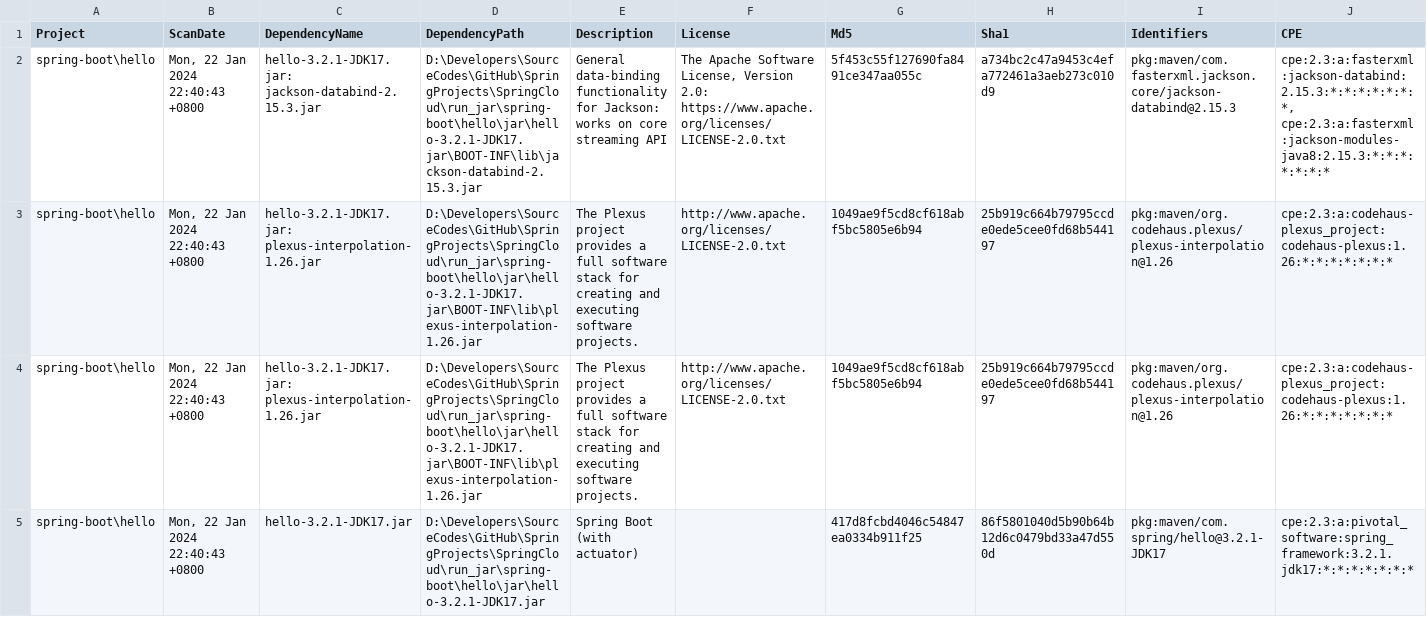
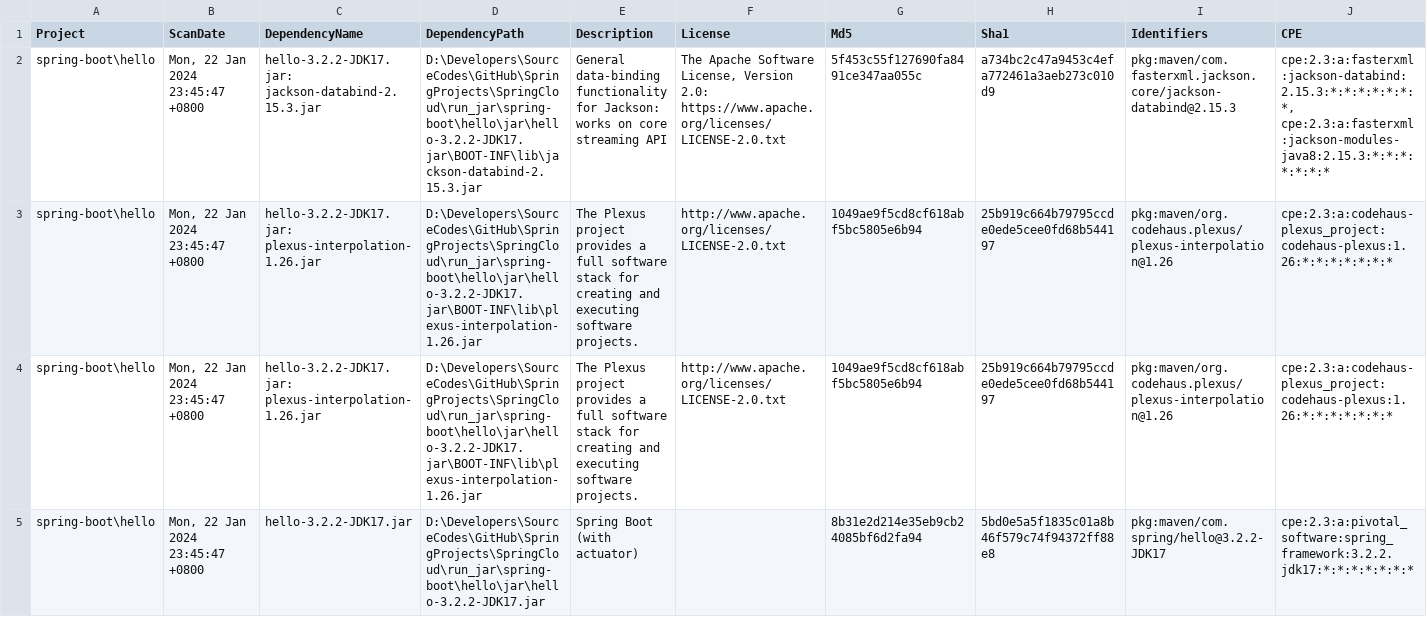
Before and after one commit to hungmans6779/SpringCloud, a CSV file: dependency-check_report/spring-boot/hello/dependency-check-report.csv, drawn as a sheet; only a part is shown; the diff covers the shown part only; the diff names each change by its address in the sheet, - before the commit and + after, or states it on an @@ line.

Commit message:
spring-boot-admin 建置

```diff
--- a/dependency-check_report/spring-boot/hello/dependency-check-report.csv
+++ b/dependency-check_report/spring-boot/hello/dependency-check-report.csv
-B2:B5 (ScanDate): Mon, 22 Jan 2024 22:40:43 +0800
+B2:B5 (ScanDate): Mon, 22 Jan 2024 23:45:47 +0800
-C2 (DependencyName): hello-3.2.1-JDK17.jar: jackson-databind-2.15.3.jar
+C2 (DependencyName): hello-3.2.2-JDK17.jar: jackson-databind-2.15.3.jar
-D2 (DependencyPath): D:\Developers\SourceCodes\GitHub\SpringProjects\SpringCloud\run_jar\spring-boot\hello\jar\hello-3.2.1-JDK17.jar\BOOT-INF\lib\jackson-databind-2.15.3.jar
+D2 (DependencyPath): D:\Developers\SourceCodes\GitHub\SpringProjects\SpringCloud\run_jar\spring-boot\hello\jar\hello-3.2.2-JDK17.jar\BOOT-INF\lib\jackson-databind-2.15.3.jar
-C3:C4 (DependencyName): hello-3.2.1-JDK17.jar: plexus-interpolation-1.26.jar
+C3:C4 (DependencyName): hello-3.2.2-JDK17.jar: plexus-interpolation-1.26.jar
-D3:D4 (DependencyPath): D:\Developers\SourceCodes\GitHub\SpringProjects\SpringCloud\run_jar\spring-boot\hello\jar\hello-3.2.1-JDK17.jar\BOOT-INF\lib\plexus-interpolation-1.26.jar
+D3:D4 (DependencyPath): D:\Developers\SourceCodes\GitHub\SpringProjects\SpringCloud\run_jar\spring-boot\hello\jar\hello-3.2.2-JDK17.jar\BOOT-INF\lib\plexus-interpolation-1.26.jar
-C5 (DependencyName): hello-3.2.1-JDK17.jar
+C5 (DependencyName): hello-3.2.2-JDK17.jar
-D5 (DependencyPath): D:\Developers\SourceCodes\GitHub\SpringProjects\SpringCloud\run_jar\spring-boot\hello\jar\hello-3.2.1-JDK17.jar
+D5 (DependencyPath): D:\Developers\SourceCodes\GitHub\SpringProjects\SpringCloud\run_jar\spring-boot\hello\jar\hello-3.2.2-JDK17.jar
-G5 (Md5): 417d8fcbd4046c54847ea0334b911f25
+G5 (Md5): 8b31e2d214e35eb9cb24085bf6d2fa94
-H5 (Sha1): 86f5801040d5b90b64b12d6c0479bd33a47d550d
+H5 (Sha1): 5bd0e5a5f1835c01a8b46f579c74f94372ff88e8
-I5 (Identifiers): pkg:maven/com.spring/hello@3.2.1-JDK17
+I5 (Identifiers): pkg:maven/com.spring/hello@3.2.2-JDK17
-J5 (CPE): cpe:2.3:a:pivotal_software:spring_framework:3.2.1.jdk17:*:*:*:*:*:*:*
+J5 (CPE): cpe:2.3:a:pivotal_software:spring_framework:3.2.2.jdk17:*:*:*:*:*:*:*
```
Also changed, not shown: 1 removed row and 21 edited cells elsewhere in this file, dependency-check_report/spring-boot/spring-boot-admin/dependency-check-report.csv, 26 other files.
